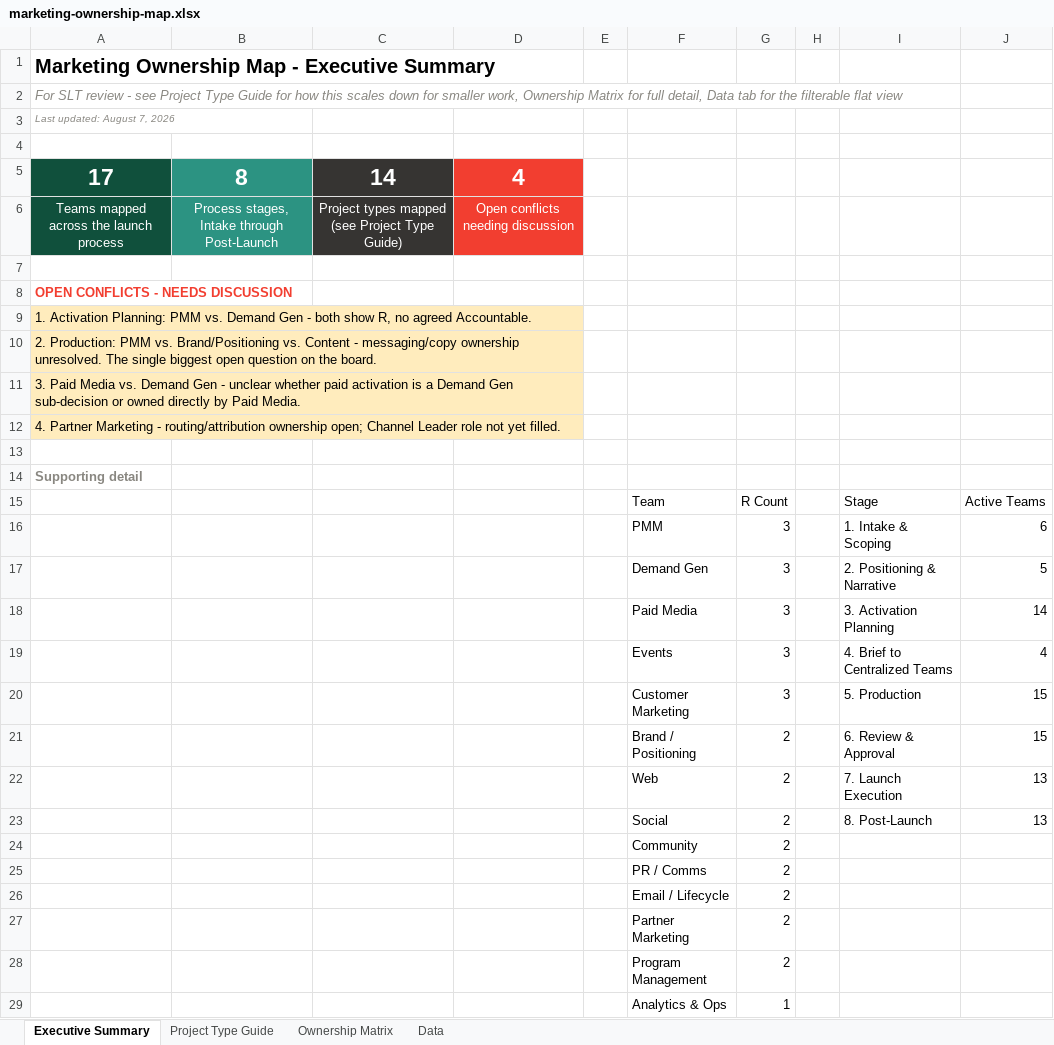
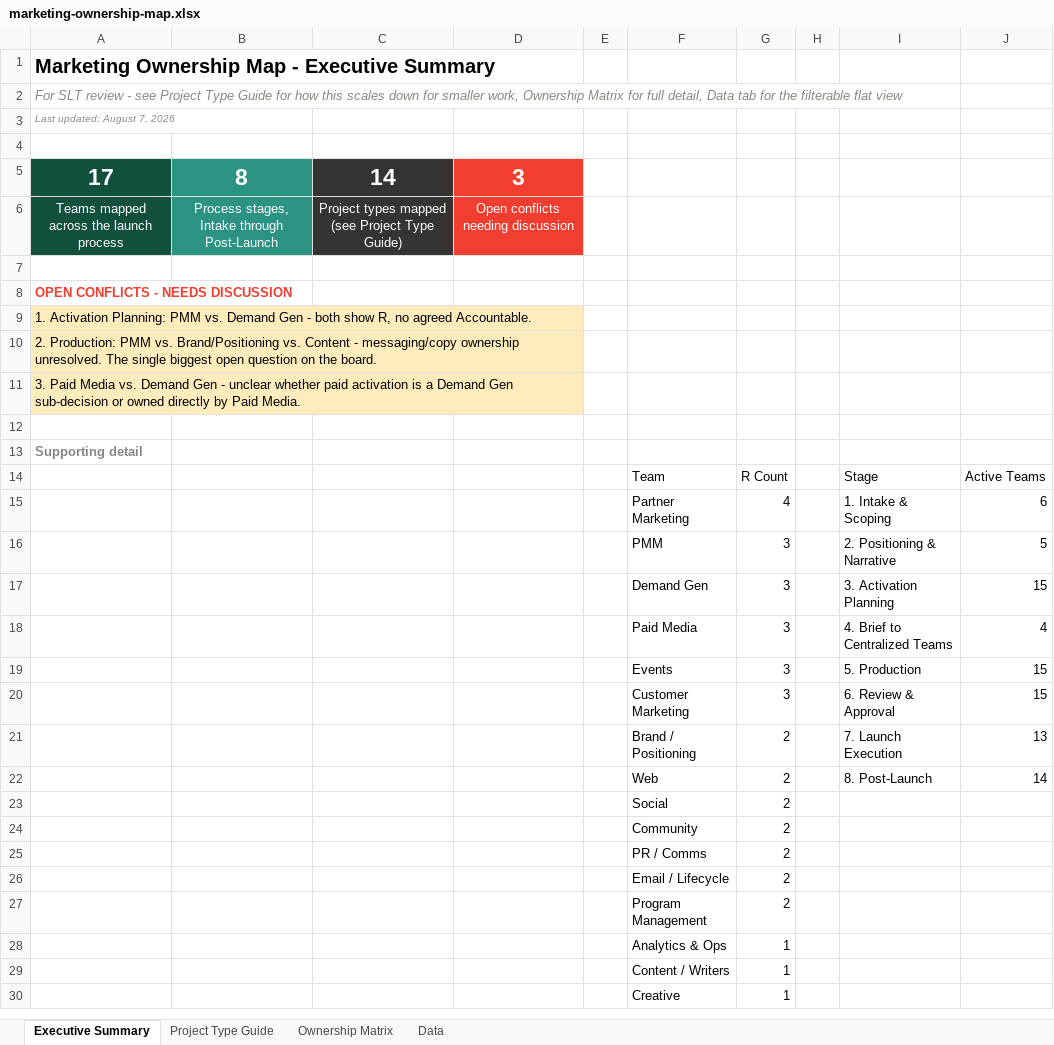
Before and after one commit to lrusinova/qb-marketing-report, an Excel workbook: marketing-ownership-map.xlsx, sheet Executive Summary, drawn as a sheet; only a part is shown; the shorter side is filled out with more unchanged rows; values as stored, in another font and other column widths than the file's, no borders; charts and pictures not drawn; removed rows and columns are numbered as before the commit, all else as after; the diff names each change by its address in the sheet, - before the commit and + after, or states it on an @@ line.

Commit message:
Resolve Partner Marketing conflict: Meaghan Nichols named Channel Leader
- Activation Planning and Post-Launch cells changed from ? to R
- Removed the now-resolved conflict from the Open Conflicts panel and
  Executive Summary (4 -> 3 open conflicts)
- Updated Executive Summary charts: Partner Marketing now has the
  highest R-count (4) of any team; Activation Planning and Post-Launch
  active-team counts increased by 1 each

```diff
--- a/marketing-ownership-map.xlsx (sheet Executive Summary)
+++ b/marketing-ownership-map.xlsx (sheet Executive Summary)
-D5: 4
+D5: 3
-row 12: 4. Partner Marketing - routing/attribution ownership open; Channel Leader role not yet filled.
-F15: PMM
+F15: Partner Marketing
-G15: 3
+G15: 4
-F16: Demand Gen
+F16: PMM
-F17: Paid Media
+F17: Demand Gen
-J17: 14
+J17: 15
-F18: Events
+F18: Paid Media
-F19: Customer Marketing
+F19: Events
-F20: Brand / Positioning
+F20: Customer Marketing
-G20: 2
+G20: 3
-F21: Web
+F21: Brand / Positioning
-F22: Social
+F22: Web
-J22: 13
+J22: 14
+row 23:  |  |  |  |  | Social | 2
-row 27:  |  |  |  |  | Partner Marketing | 2
```
Also changed, not shown: sheet Data, sheet Ownership Matrix, charts or pictures.
